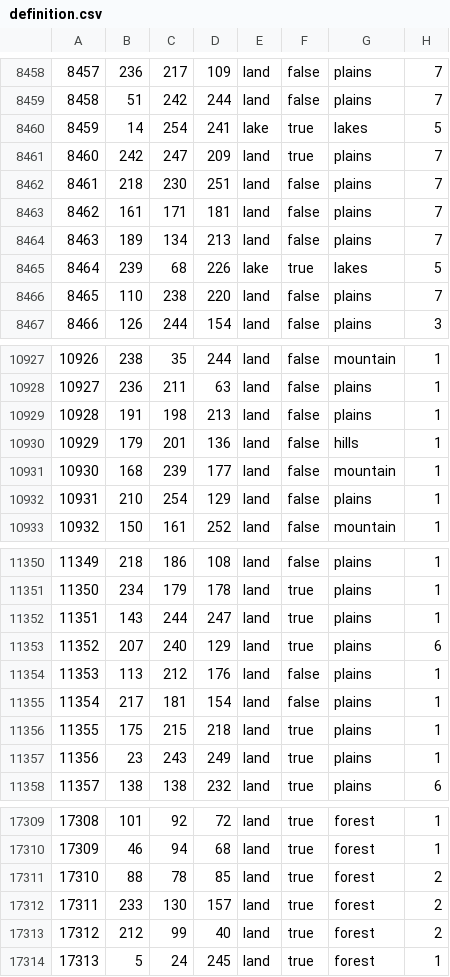
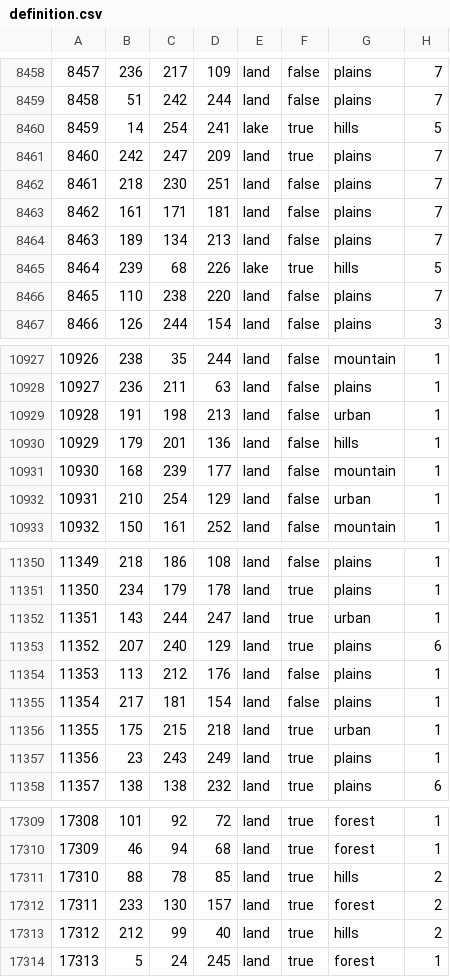
Before and after one commit to Musvage/The-Second-Sengoku, a CSV file: map/definition.csv, drawn as a sheet; only a part is shown, gaps mark what is left out; the diff covers the shown part only.

```diff
--- a/map/definition.csv
+++ b/map/definition.csv
@@ -8459,3 +8459,3 @@
 8458;51;242;244;land;false;plains;7
-8459;14;254;241;lake;true;lakes;5
+8459;14;254;241;lake;true;hills;5
 8460;242;247;209;land;true;plains;7
@@ -8464,3 +8464,3 @@
 8463;189;134;213;land;false;plains;7
-8464;239;68;226;lake;true;lakes;5
+8464;239;68;226;lake;true;hills;5
 8465;110;238;220;land;false;plains;7
@@ -10928,6 +10928,6 @@
 10927;236;211;63;land;false;plains;1
-10928;191;198;213;land;false;plains;1
+10928;191;198;213;land;false;urban;1
 10929;179;201;136;land;false;hills;1
 10930;168;239;177;land;false;mountain;1
-10931;210;254;129;land;false;plains;1
+10931;210;254;129;land;false;urban;1
 10932;150;161;252;land;false;mountain;1
@@ -11351,3 +11351,3 @@
 11350;234;179;178;land;true;plains;1
-11351;143;244;247;land;true;plains;1
+11351;143;244;247;land;true;urban;1
 11352;207;240;129;land;true;plains;6
@@ -11355,3 +11355,3 @@
 11354;217;181;154;land;false;plains;1
-11355;175;215;218;land;true;plains;1
+11355;175;215;218;land;true;urban;1
 11356;23;243;249;land;true;plains;1
@@ -17310,5 +17310,5 @@
 17309;46;94;68;land;true;forest;1
-17310;88;78;85;land;true;forest;2
+17310;88;78;85;land;true;hills;2
 17311;233;130;157;land;true;forest;2
-17312;212;99;40;land;true;forest;2
+17312;212;99;40;land;true;hills;2
 17313;5;24;245;land;true;forest;1
```
Also changed, not shown: 80 edited cells elsewhere in this file, 2 other files.
